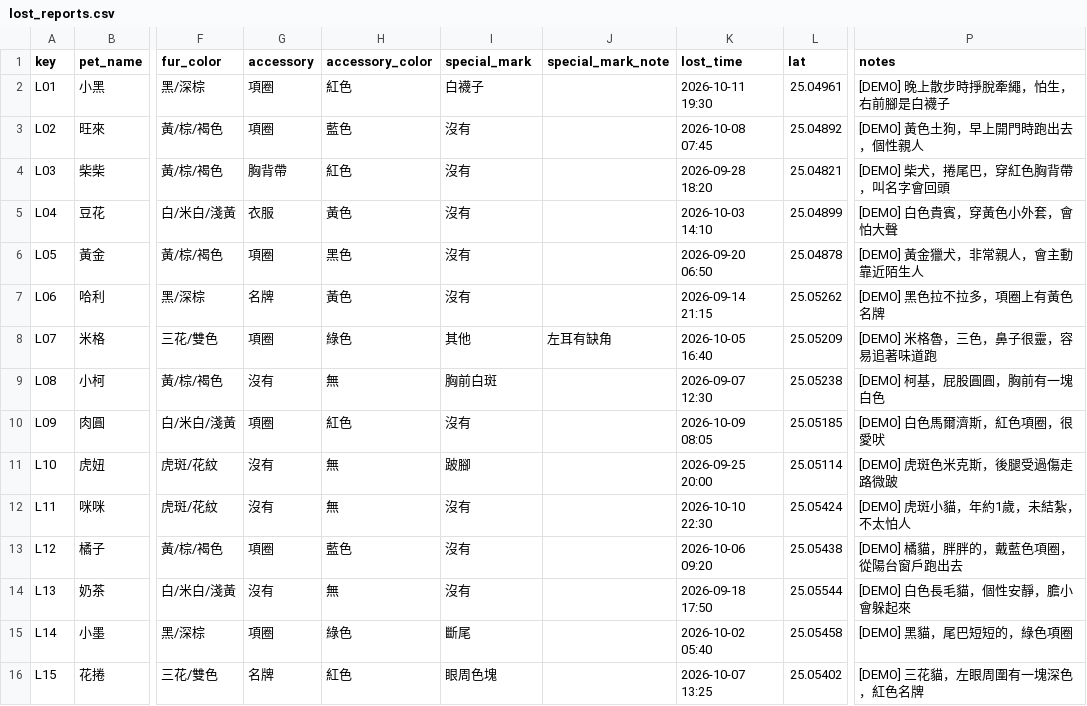
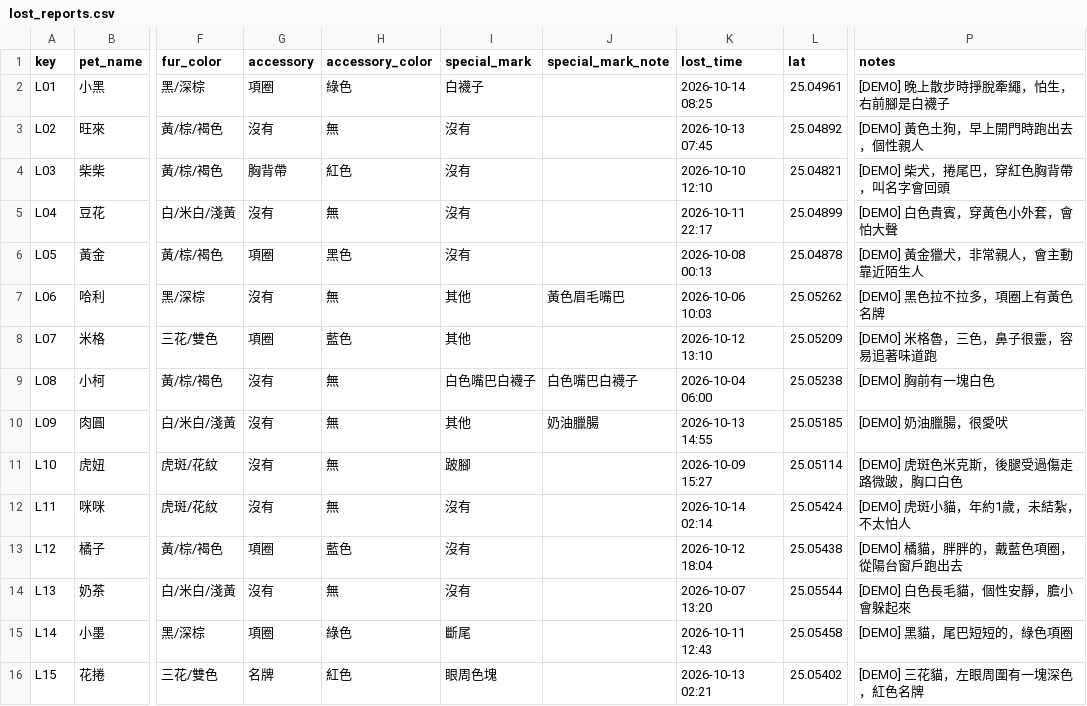
Before and after one commit to leonliao899-arch/TakeMeHome_spike, a CSV file: demo_seed/lost_reports.csv, drawn as a sheet; only a part is shown, gaps mark what is left out; the diff names each change by its address in the sheet, - before the commit and + after, or states it on an @@ line.

```diff
--- a/demo_seed/lost_reports.csv
+++ b/demo_seed/lost_reports.csv
-H2 (accessory_color): 紅色
+H2 (accessory_color): 綠色
-K2 (lost_time): 2026-10-11 19:30
+K2 (lost_time): 2026-10-14 08:25
-G3 (accessory): 項圈
+G3 (accessory): 沒有
-H3 (accessory_color): 藍色
+H3 (accessory_color): 無
-K3 (lost_time): 2026-10-08 07:45
+K3 (lost_time): 2026-10-13 07:45
-K4 (lost_time): 2026-09-28 18:20
+K4 (lost_time): 2026-10-10 12:10
-G5 (accessory): 衣服
+G5 (accessory): 沒有
-H5 (accessory_color): 黃色
+H5 (accessory_color): 無
-K5 (lost_time): 2026-10-03 14:10
+K5 (lost_time): 2026-10-11 22:17
-K6 (lost_time): 2026-09-20 06:50
+K6 (lost_time): 2026-10-08 00:13
-G7 (accessory): 名牌
+G7 (accessory): 沒有
-H7 (accessory_color): 黃色
+H7 (accessory_color): 無
-I7 (special_mark): 沒有
+I7 (special_mark): 其他
-J7 (special_mark_note): (empty)
+J7 (special_mark_note): 黃色眉毛嘴巴
-K7 (lost_time): 2026-09-14 21:15
+K7 (lost_time): 2026-10-06 10:03
-H8 (accessory_color): 綠色
+H8 (accessory_color): 藍色
-J8 (special_mark_note): 左耳有缺角
+J8 (special_mark_note): (empty)
-K8 (lost_time): 2026-10-05 16:40
+K8 (lost_time): 2026-10-12 13:10
-I9 (special_mark): 胸前白斑
+I9 (special_mark): 白色嘴巴白襪子
-J9 (special_mark_note): (empty)
+J9 (special_mark_note): 白色嘴巴白襪子
-K9 (lost_time): 2026-09-07 12:30
+K9 (lost_time): 2026-10-04 06:00
-P9 (notes): [DEMO] 柯基，屁股圓圓，胸前有一塊白色
+P9 (notes): [DEMO] 胸前有一塊白色
-G10 (accessory): 項圈
+G10 (accessory): 沒有
-H10 (accessory_color): 紅色
+H10 (accessory_color): 無
-I10 (special_mark): 沒有
+I10 (special_mark): 其他
-J10 (special_mark_note): (empty)
+J10 (special_mark_note): 奶油臘腸
-K10 (lost_time): 2026-10-09 08:05
+K10 (lost_time): 2026-10-13 14:55
-P10 (notes): [DEMO] 白色馬爾濟斯，紅色項圈，很愛吠
+P10 (notes): [DEMO] 奶油臘腸，很愛吠
-K11 (lost_time): 2026-09-25 20:00
+K11 (lost_time): 2026-10-09 15:27
-P11 (notes): [DEMO] 虎斑色米克斯，後腿受過傷走路微跛
+P11 (notes): [DEMO] 虎斑色米克斯，後腿受過傷走路微跛，胸口白色
-K12 (lost_time): 2026-10-10 22:30
+K12 (lost_time): 2026-10-14 02:14
-K13 (lost_time): 2026-10-06 09:20
+K13 (lost_time): 2026-10-12 18:04
-K14 (lost_time): 2026-09-18 17:50
+K14 (lost_time): 2026-10-07 13:20
-K15 (lost_time): 2026-10-02 05:40
+K15 (lost_time): 2026-10-11 12:43
-K16 (lost_time): 2026-10-07 13:25
+K16 (lost_time): 2026-10-13 02:21
```
Also changed, not shown: demo_seed/sightings.csv, 3 other files.
